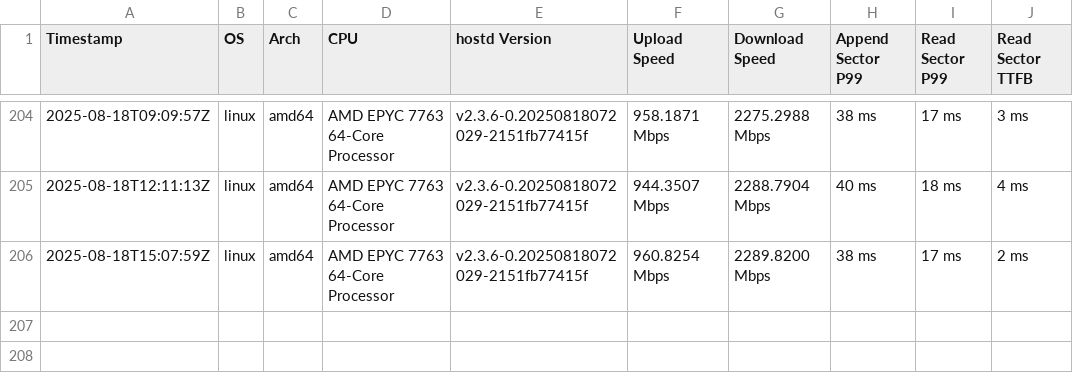
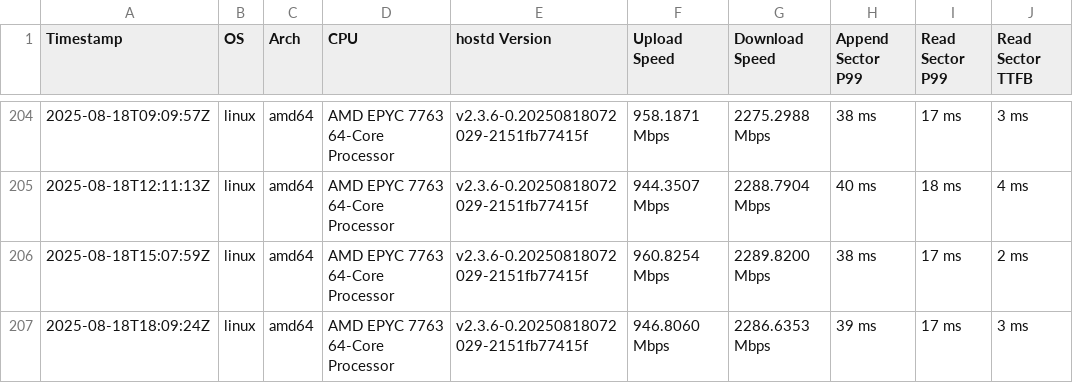
Before and after one commit to SiaFoundation/benchmark, a CSV file: results/rhp4.quic.csv, drawn as a sheet; only a part is shown, gaps mark what is left out.

```diff
--- a/results/rhp4.quic.csv
+++ b/results/rhp4.quic.csv
@@ -206 +206,2 @@ Timestamp,OS,Arch,CPU,hostd Version,Upload Speed,Download Speed,Append Sector P9
 2025-08-18T15:07:59Z,linux,amd64,AMD EPYC 7763 64-Core Processor,v2.3.6-0.20250818072029-2151fb77415f,960.8254 Mbps,2289.8200 Mbps,38 ms,17 ms,2 ms
+2025-08-18T18:09:24Z,linux,amd64,AMD EPYC 7763 64-Core Processor,v2.3.6-0.20250818072029-2151fb77415f,946.8060 Mbps,2286.6353 Mbps,39 ms,17 ms,3 ms
```
Also changed, not shown: results/e2e.csv, results/rhp4.csv.
